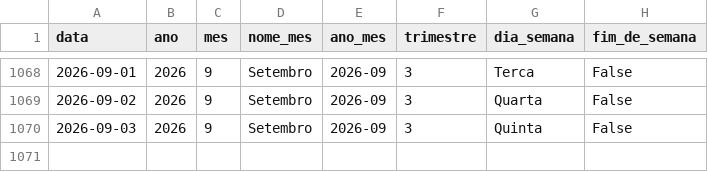
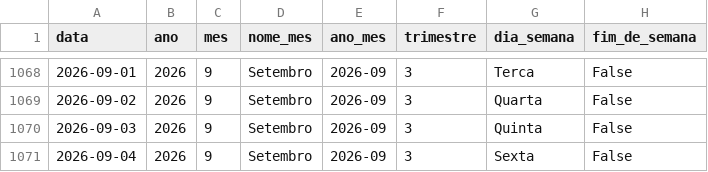
Before and after one commit to Bellmonte/port-gerador-dados, a CSV file: dados/comercial/dim_calendario.csv, drawn as a sheet; only a part is shown, gaps mark what is left out; the diff names each change by its address in the sheet, - before the commit and + after, or states it on an @@ line.

```diff
--- a/dados/comercial/dim_calendario.csv
+++ b/dados/comercial/dim_calendario.csv
+row 1071: 2026-09-04 | 2026 | 9 | Setembro | 2026-09 | 3 | Sexta | False
```
Also changed, not shown: 1 other file.
